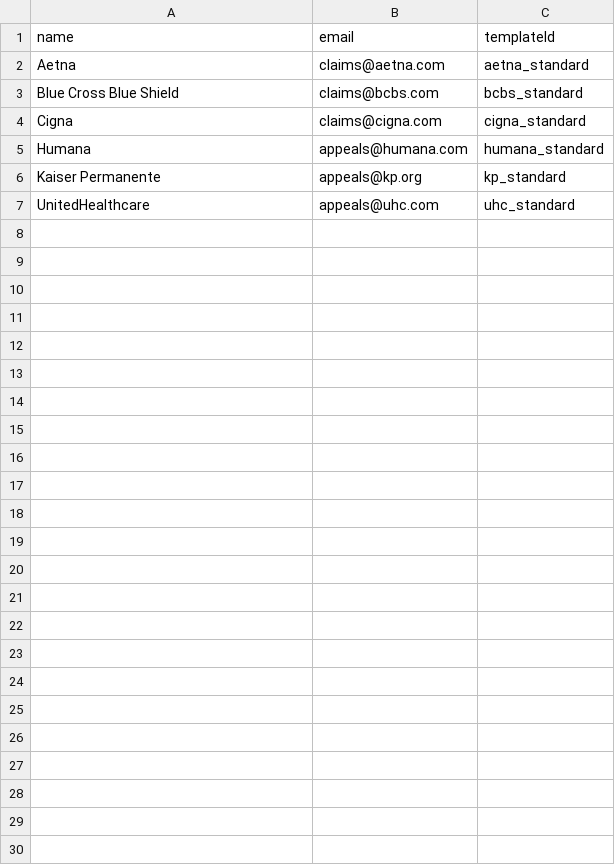
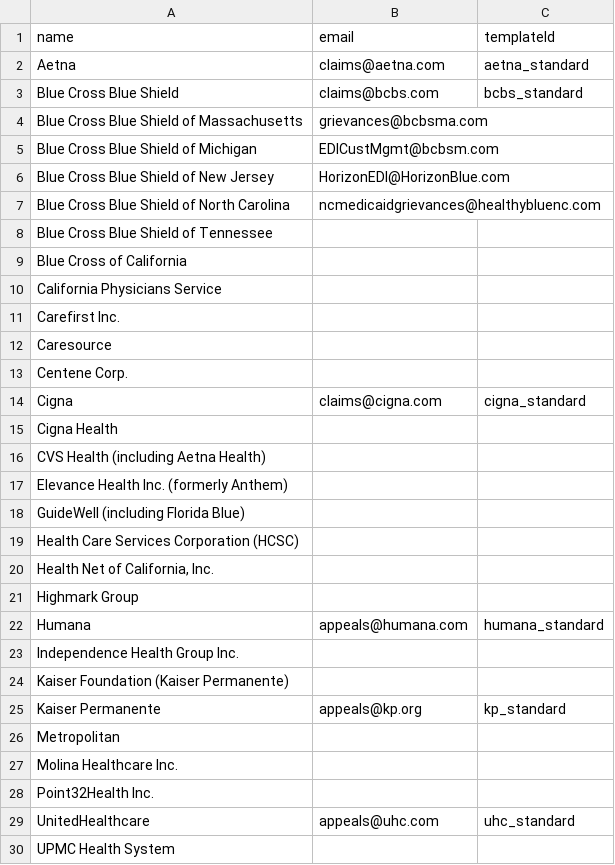
Before and after one commit to darenfrankel/undeniable-app, a CSV file: public/data/insurance-companies.csv, drawn as a sheet.

Commit message:
Form updates, email updates, and SEO updates

```diff
--- a/public/data/insurance-companies.csv
+++ b/public/data/insurance-companies.csv
@@ -3,5 +3,28 @@ Aetna,claims@aetna.com,aetna_standard
 Blue Cross Blue Shield,claims@bcbs.com,bcbs_standard
+Blue Cross Blue Shield of Massachusetts,grievances@bcbsma.com,
+Blue Cross Blue Shield of Michigan,EDICustMgmt@bcbsm.com,
+Blue Cross Blue Shield of New Jersey,HorizonEDI@HorizonBlue.com,
+Blue Cross Blue Shield of North Carolina,ncmedicaidgrievances@healthybluenc.com,
+Blue Cross Blue Shield of Tennessee,,
+Blue Cross of California,,
+California Physicians Service,,
+Carefirst Inc.,,
+Caresource,,
+Centene Corp.,,
 Cigna,claims@cigna.com,cigna_standard
+Cigna Health,,
+CVS Health (including Aetna Health),,
+Elevance Health Inc. (formerly Anthem),,
+GuideWell (including Florida Blue),,
+Health Care Services Corporation (HCSC),,
+"Health Net of California, Inc.",,
+Highmark Group,,
 Humana,appeals@humana.com,humana_standard
+Independence Health Group Inc.,,
+Kaiser Foundation (Kaiser Permanente),,
 Kaiser Permanente,appeals@kp.org,kp_standard
+Metropolitan,,
+Molina Healthcare Inc.,,
+Point32Health Inc.,,
 UnitedHealthcare,appeals@uhc.com,uhc_standard
+UPMC Health System,,
```
